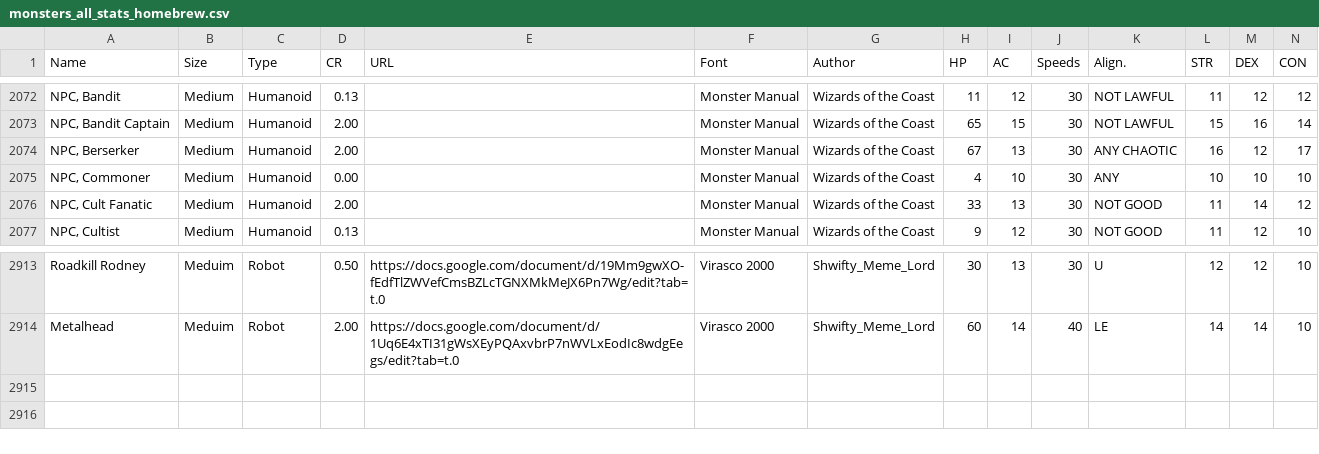
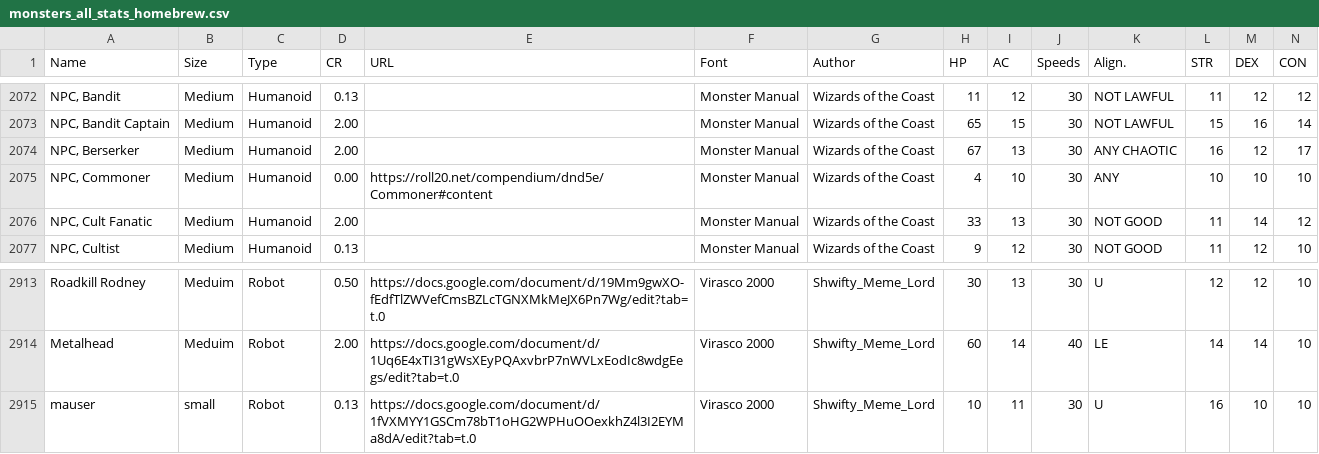
Before and after one commit to Zoorackzoos/DND_5E_CR_versus_player_calculator, a CSV file: sheets/monsters_all_stats_homebrew.csv, drawn as a sheet; only a part is shown, gaps mark what is left out; rows hold the shown columns only; the diff names each change by its address in the sheet, - before the commit and + after, or states it on an @@ line.

```diff
--- a/sheets/monsters_all_stats_homebrew.csv
+++ b/sheets/monsters_all_stats_homebrew.csv
-E2075 (URL): (empty)
+E2075 (URL): https://roll20.net/compendium/dnd5e/Commoner#content
+row 2915: mauser | small | Robot | 0.13 | https://docs.google.com/document/d/1fVXMYY1GSCm78bT1oHG2WPHuOOexkhZ4l3I2EYMa8dA/edit?tab=t.0 | Virasco 2000 | Shwifty_Meme_Lord | 10 | 11 | 30 | U | 16 | 10 | 10
```
Also changed, not shown: 7 other files.
